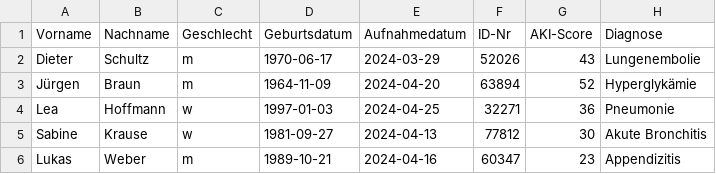
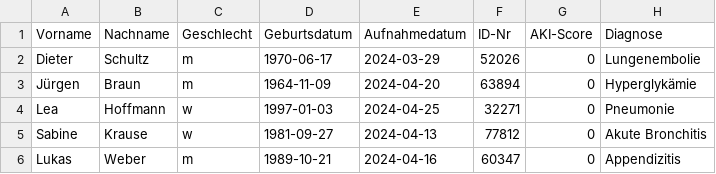
Before and after one commit to jobbl/KP_MedInf, a CSV file: web/aki-frontend/public/patients_new.csv, drawn as a sheet.

```diff
--- a/web/aki-frontend/public/patients_new.csv
+++ b/web/aki-frontend/public/patients_new.csv
@@ -1,6 +1,6 @@
 Vorname,Nachname,Geschlecht,Geburtsdatum,Aufnahmedatum,ID-Nr,AKI-Score,Diagnose
-Dieter,Schultz,m,1970-06-17,2024-03-29,52026,43,Lungenembolie
-Jürgen,Braun,m,1964-11-09,2024-04-20,63894,52,Hyperglykämie
-Lea,Hoffmann,w,1997-01-03,2024-04-25,32271,36,Pneumonie
-Sabine,Krause,w,1981-09-27,2024-04-13,77812,30,Akute Bronchitis
-Lukas,Weber,m,1989-10-21,2024-04-16,60347,23,Appendizitis
+Dieter,Schultz,m,1970-06-17,2024-03-29,52026,0,Lungenembolie
+Jürgen,Braun,m,1964-11-09,2024-04-20,63894,0,Hyperglykämie
+Lea,Hoffmann,w,1997-01-03,2024-04-25,32271,0,Pneumonie
+Sabine,Krause,w,1981-09-27,2024-04-13,77812,0,Akute Bronchitis
+Lukas,Weber,m,1989-10-21,2024-04-16,60347,0,Appendizitis
```
Also changed, not shown: web/aki-frontend/public/patients.csv, 7 other files.
